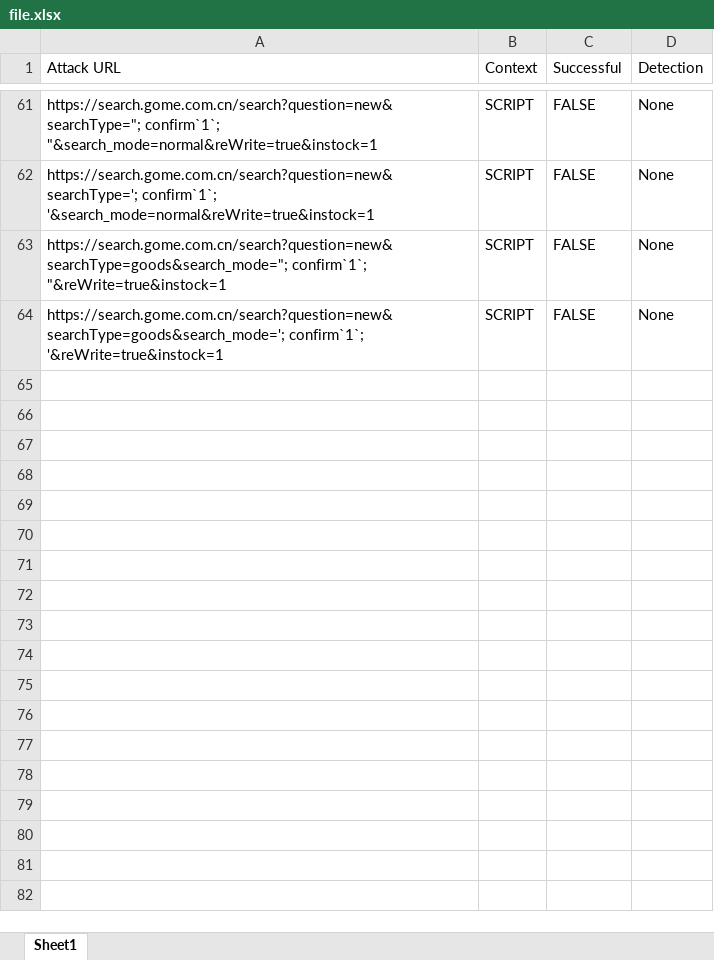
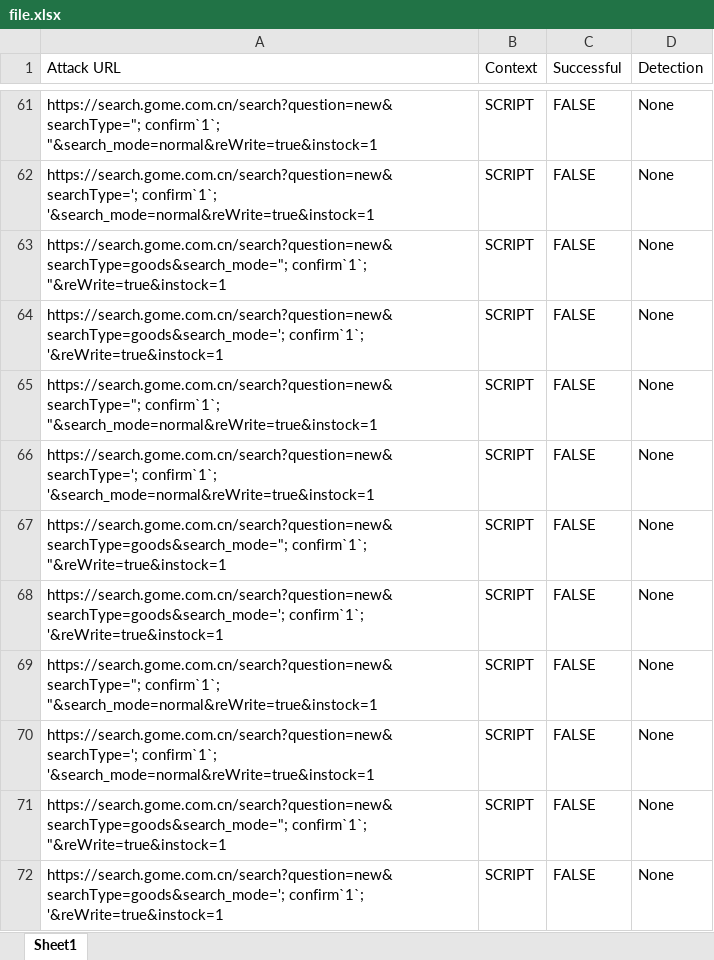
Before and after one commit to adnanshahz2018/Automated-XSS-Detection, an Excel workbook: ChineseLanguage/file.xlsx, sheet Sheet1, drawn as a sheet; only a part is shown, gaps mark what is left out; values as stored, in another font and other column widths than the file's, no borders; the diff names each change by its address in the sheet, - before the commit and + after, or states it on an @@ line.

```diff
--- a/ChineseLanguage/file.xlsx (sheet Sheet1)
+++ b/ChineseLanguage/file.xlsx (sheet Sheet1)
+row 65: https://search.gome.com.cn/search?question=new&searchType="; confirm`1`; "&search_mode=normal&reWrite=true&instock=1 | SCRIPT | FALSE | None
+row 66: https://search.gome.com.cn/search?question=new&searchType='; confirm`1`; '&search_mode=normal&reWrite=true&instock=1 | SCRIPT | FALSE | None
+row 67: https://search.gome.com.cn/search?question=new&searchType=goods&search_mode="; confirm`1`; "&reWrite=true&instock=1 | SCRIPT | FALSE | None
+row 68: https://search.gome.com.cn/search?question=new&searchType=goods&search_mode='; confirm`1`; '&reWrite=true&instock=1 | SCRIPT | FALSE | None
+row 69: https://search.gome.com.cn/search?question=new&searchType="; confirm`1`; "&search_mode=normal&reWrite=true&instock=1 | SCRIPT | FALSE | None
+row 70: https://search.gome.com.cn/search?question=new&searchType='; confirm`1`; '&search_mode=normal&reWrite=true&instock=1 | SCRIPT | FALSE | None
+row 71: https://search.gome.com.cn/search?question=new&searchType=goods&search_mode="; confirm`1`; "&reWrite=true&instock=1 | SCRIPT | FALSE | None
+row 72: https://search.gome.com.cn/search?question=new&searchType=goods&search_mode='; confirm`1`; '&reWrite=true&instock=1 | SCRIPT | FALSE | None
```
Also changed, not shown: sample_data/data.xlsx, 9 other files.
